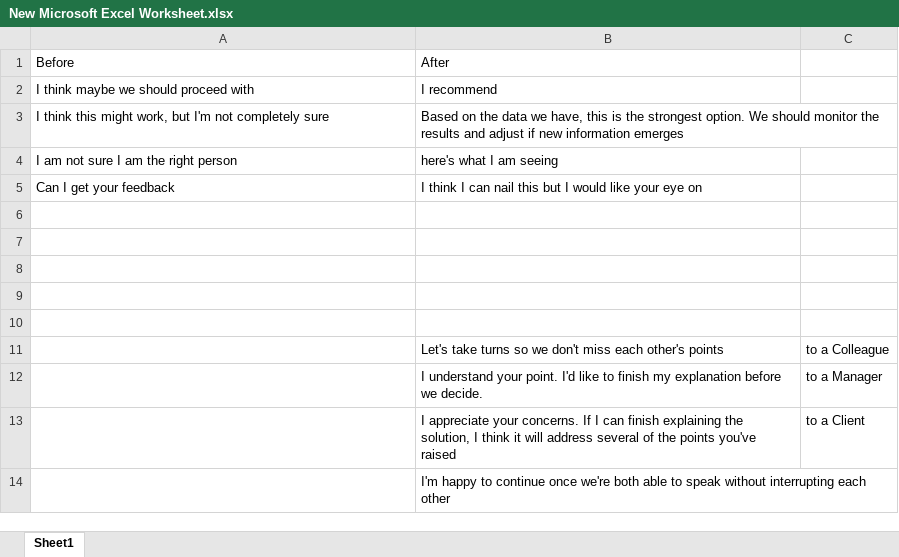
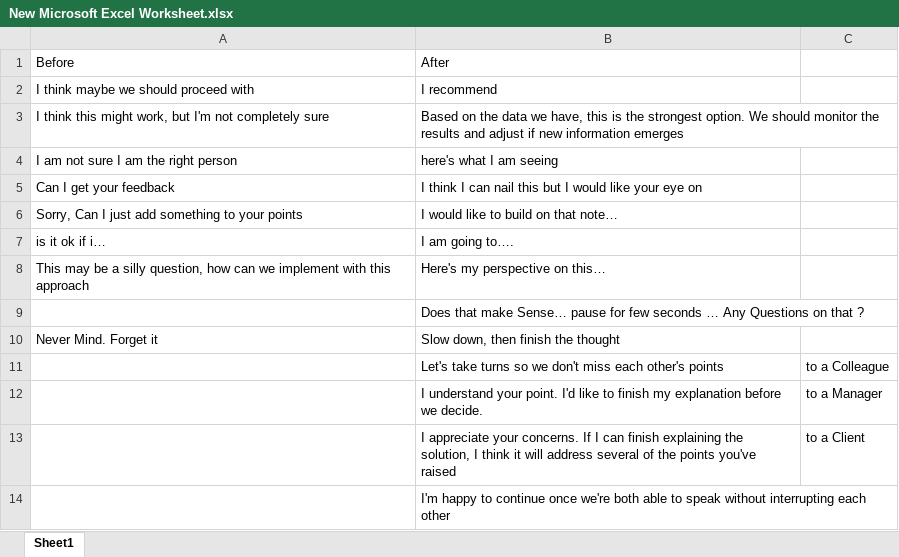
Before and after one commit to Vasanth101742/VasanthRepos2, an Excel workbook: LEARNING/Articulation/New Microsoft Excel Worksheet.xlsx, sheet Sheet1, drawn as a sheet; values as stored, in another font and other column widths than the file's, no borders; the diff names each change by its address in the sheet, - before the commit and + after, or states it on an @@ line.

```diff
--- a/LEARNING/Articulation/New Microsoft Excel Worksheet.xlsx (sheet Sheet1)
+++ b/LEARNING/Articulation/New Microsoft Excel Worksheet.xlsx (sheet Sheet1)
-row 6: (empty)
+row 6: Sorry, Can I just add something to your points | I would like to build on that note…
-row 7: (empty)
+row 7: is it ok if i… | I am going to….
-row 8: (empty)
+row 8: This may be a silly question, how can we implement with this approach | Here's my perspective on this…
-B9: (empty)
+B9: Does that make Sense… pause for few seconds … Any Questions on that ?
-row 10: (empty)
+row 10: Never Mind. Forget it | Slow down, then finish the thought
```
Also changed, not shown: 1 other file.
